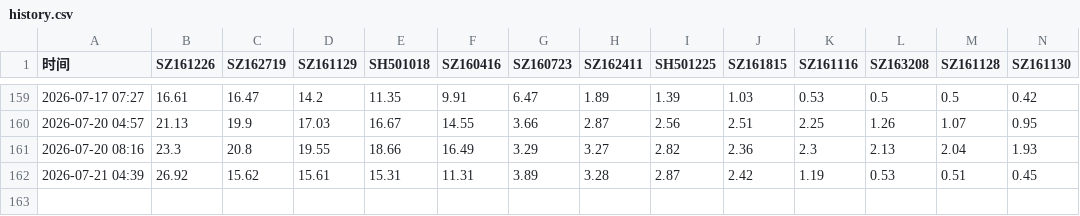
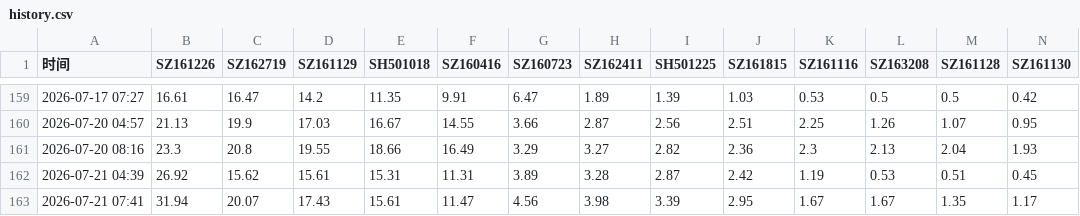
Before and after one commit to feixue1314/LOF-monitor, a CSV file: history.csv, drawn as a sheet; only a part is shown, gaps mark what is left out; rows hold the shown columns only; the diff names each change by its address in the sheet, - before the commit and + after, or states it on an @@ line.

```diff
--- a/history.csv
+++ b/history.csv
+row 163: 2026-07-21 07:41 | 31.94 | 20.07 | 17.43 | 15.61 | 11.47 | 4.56 | 3.98 | 3.39 | 2.95 | 1.67 | 1.67 | 1.35 | 1.17
```
